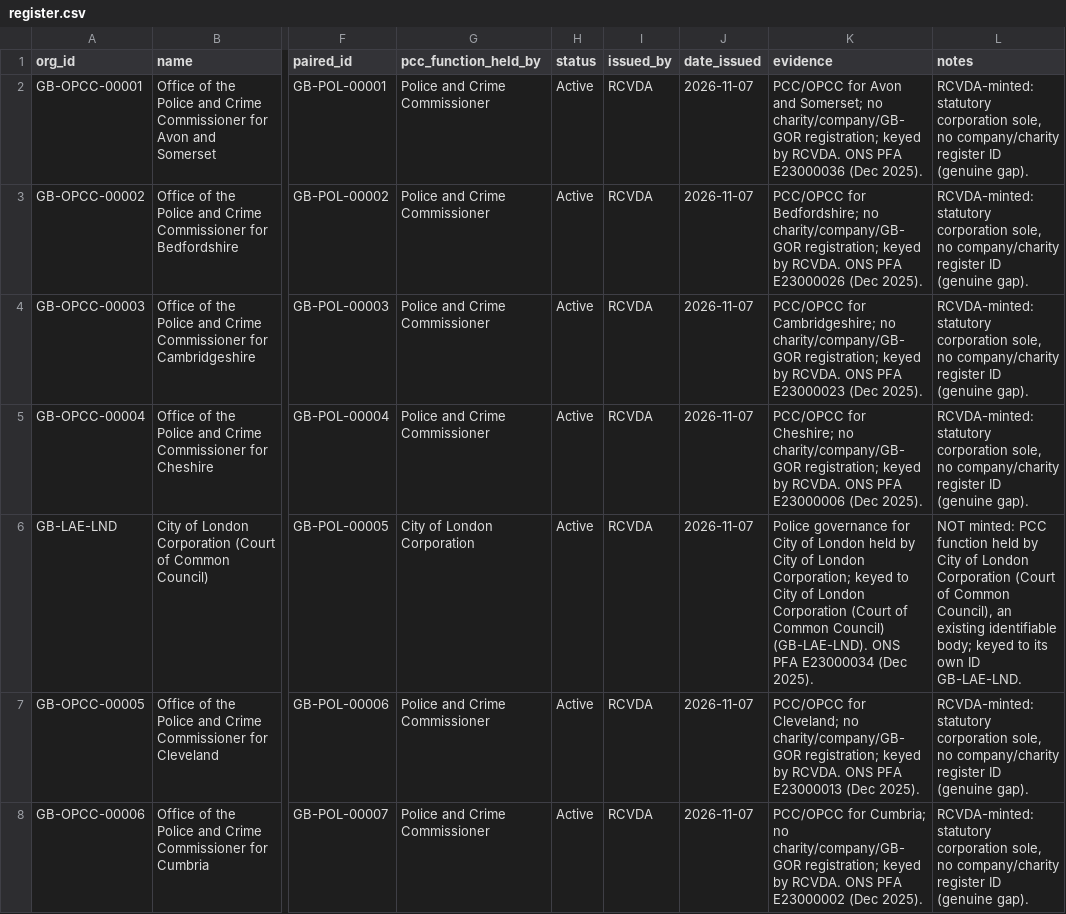
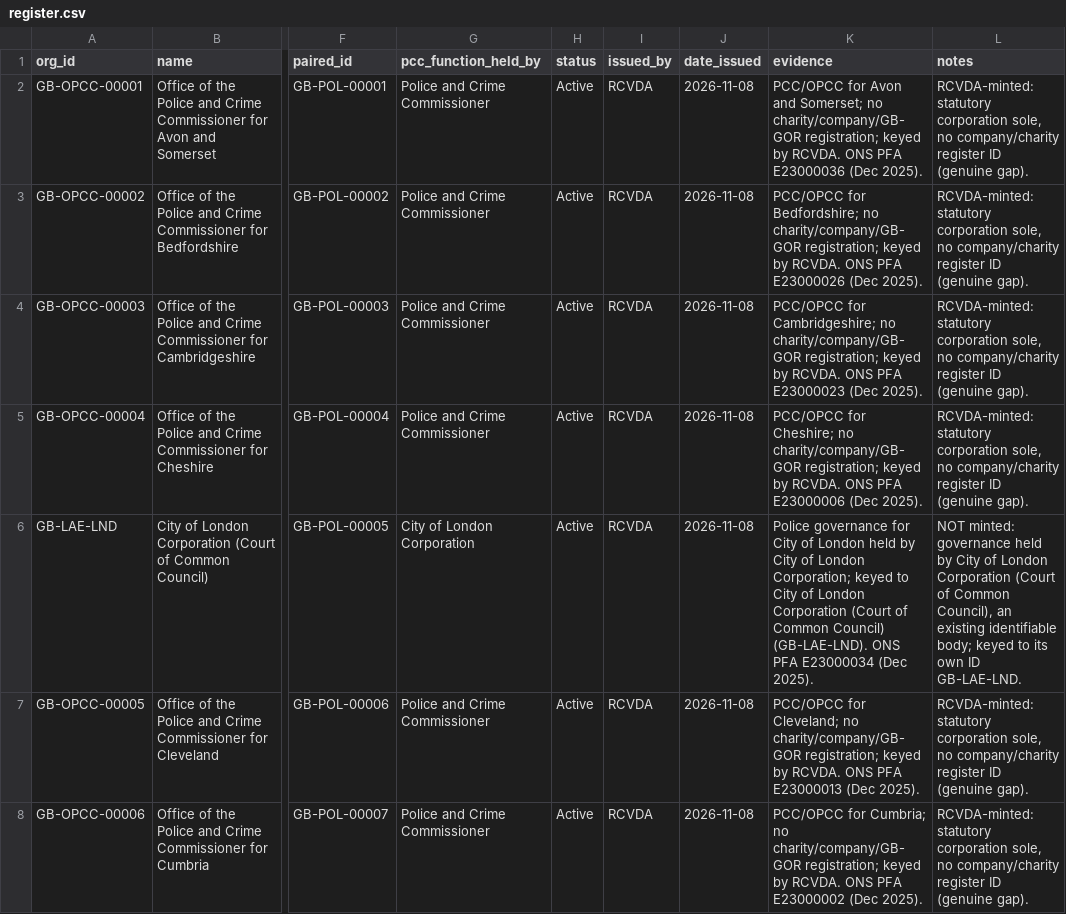
Before and after one commit to rcvda/opcc-names-and-codes, a CSV file: data/register.csv, drawn as a sheet; only a part is shown, gaps mark what is left out; the diff covers the shown part only; the diff names each change by its address in the sheet, - before the commit and + after, or states it on an @@ line.

```diff
--- a/data/register.csv
+++ b/data/register.csv
-J2:J8 (date_issued): 2026-11-07
+J2:J8 (date_issued): 2026-11-08
-L6 (notes): NOT minted: PCC function held by…
+L6 (notes): NOT minted: governance held by…
```
Also changed, not shown: 1 added row and 45 edited cells elsewhere in this file, source/code_assignments.csv, 1 other file.
